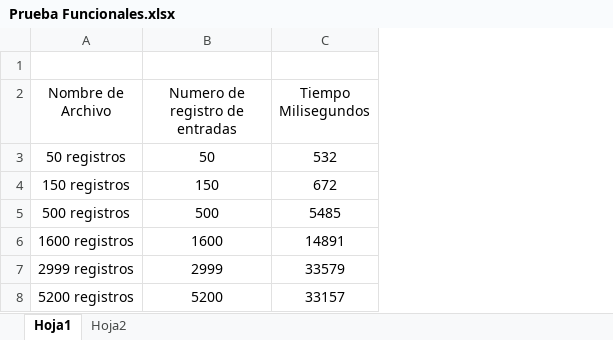
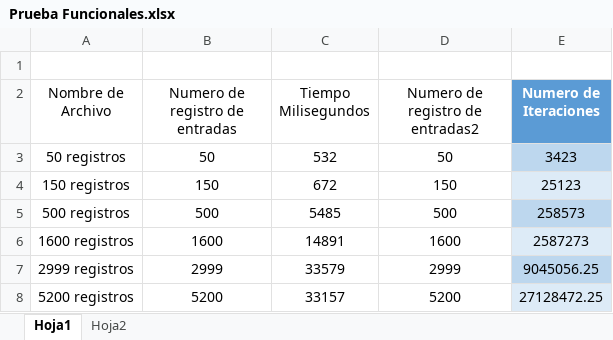
Before and after one commit to MauCastillo/Proyecto-Analisis-de-Algoritmos, an Excel workbook: Primer Punto/Documentacion/Prueba Funcionales.xlsx, sheet Hoja1, drawn as a sheet; values as stored, in another font and other column widths than the file's, no borders; charts and pictures and table styles not drawn; the diff names each change by its address in the sheet, - before the commit and + after, or states it on an @@ line.

Commit message:
punto1

```diff
--- a/Primer Punto/Documentacion/Prueba Funcionales.xlsx (sheet Hoja1)
+++ b/Primer Punto/Documentacion/Prueba Funcionales.xlsx (sheet Hoja1)
+column D (Numero de registro de entradas2), rows 3-8: 50 | 150 | 500 | 1600 | 2999 | 5200
+column E (Numero de Iteraciones), rows 3-8: 3423 | 25123 | 258573 | 2587273 | 9045056.25 | 27128472.25
```
Also changed, not shown: charts or pictures, 28 other files.
